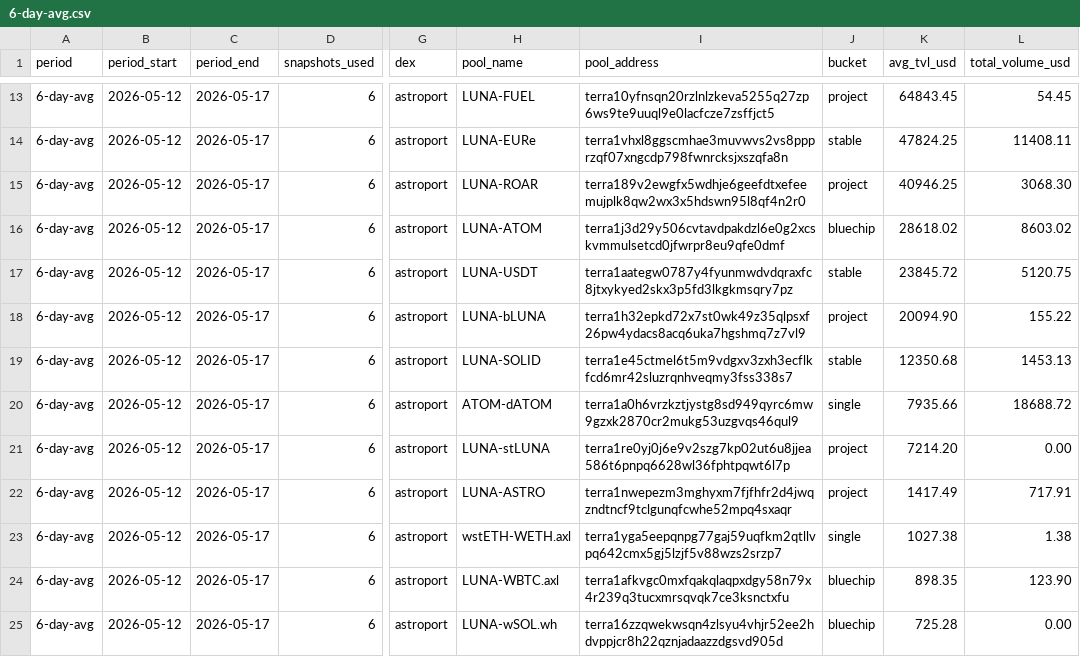
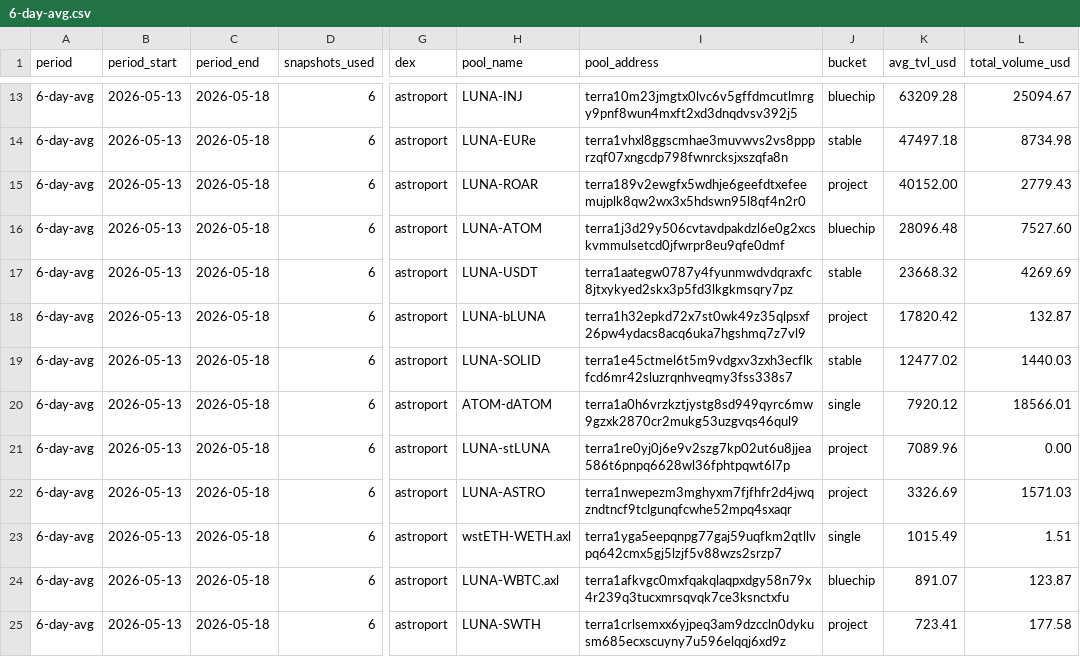
Before and after one commit to defipatriot/astroport-pool-data_2026, a CSV file: 6-day-avg.csv, drawn as a sheet; only a part is shown, gaps mark what is left out; the diff covers the shown part only; the diff names each change by its address in the sheet, - before the commit and + after, or states it on an @@ line.

```diff
--- a/6-day-avg.csv
+++ b/6-day-avg.csv
-B13:B25 (period_start): 2026-05-12
+B13:B25 (period_start): 2026-05-13
-C13:C25 (period_end): 2026-05-17
+C13:C25 (period_end): 2026-05-18
-H13 (pool_name): LUNA-FUEL
+H13 (pool_name): LUNA-INJ
-I13 (pool_address): terra10yfnsqn20rzlnlzkeva5255q27zp6ws9te9uuql9e0lacfcze7zsffjct5
+I13 (pool_address): terra10m23jmgtx0lvc6v5gffdmcutlmrgy9pnf8wun4mxft2xd3dnqdvsv392j5
-J13 (bucket): project
+J13 (bucket): bluechip
-K13 (avg_tvl_usd): 64843.45
+K13 (avg_tvl_usd): 63209.28
-L13 (total_volume_usd): 54.45
+L13 (total_volume_usd): 25094.67
-K14 (avg_tvl_usd): 47824.25
+K14 (avg_tvl_usd): 47497.18
-L14 (total_volume_usd): 11408.11
+L14 (total_volume_usd): 8734.98
-K15 (avg_tvl_usd): 40946.25
+K15 (avg_tvl_usd): 40152.00
-L15 (total_volume_usd): 3068.30
+L15 (total_volume_usd): 2779.43
-K16 (avg_tvl_usd): 28618.02
+K16 (avg_tvl_usd): 28096.48
-L16 (total_volume_usd): 8603.02
+L16 (total_volume_usd): 7527.60
-K17 (avg_tvl_usd): 23845.72
+K17 (avg_tvl_usd): 23668.32
-L17 (total_volume_usd): 5120.75
+L17 (total_volume_usd): 4269.69
-K18 (avg_tvl_usd): 20094.90
+K18 (avg_tvl_usd): 17820.42
-L18 (total_volume_usd): 155.22
+L18 (total_volume_usd): 132.87
-K19 (avg_tvl_usd): 12350.68
+K19 (avg_tvl_usd): 12477.02
-L19 (total_volume_usd): 1453.13
+L19 (total_volume_usd): 1440.03
-K20 (avg_tvl_usd): 7935.66
+K20 (avg_tvl_usd): 7920.12
-L20 (total_volume_usd): 18688.72
+L20 (total_volume_usd): 18566.01
-K21 (avg_tvl_usd): 7214.20
+K21 (avg_tvl_usd): 7089.96
-K22 (avg_tvl_usd): 1417.49
+K22 (avg_tvl_usd): 3326.69
-L22 (total_volume_usd): 717.91
+L22 (total_volume_usd): 1571.03
-K23 (avg_tvl_usd): 1027.38
+K23 (avg_tvl_usd): 1015.49
-L23 (total_volume_usd): 1.38
+L23 (total_volume_usd): 1.51
-K24 (avg_tvl_usd): 898.35
+K24 (avg_tvl_usd): 891.07
-L24 (total_volume_usd): 123.90
+L24 (total_volume_usd): 123.87
-H25 (pool_name): LUNA-wSOL.wh
+H25 (pool_name): LUNA-SWTH
-I25 (pool_address): terra16zzqwekwsqn4zlsyu4vhjr52ee2hdvppjcr8h22qznjadaazzdgsvd905d
+I25 (pool_address): terra1crlsemxx6yjpeq3am9dzccln0dykusm685ecxscuyny7u596elqqj6xd9z
-J25 (bucket): bluechip
+J25 (bucket): project
-K25 (avg_tvl_usd): 725.28
+K25 (avg_tvl_usd): 723.41
-L25 (total_volume_usd): 0.00
+L25 (total_volume_usd): 177.58
```
Also changed, not shown: 88 edited cells elsewhere in this file.
